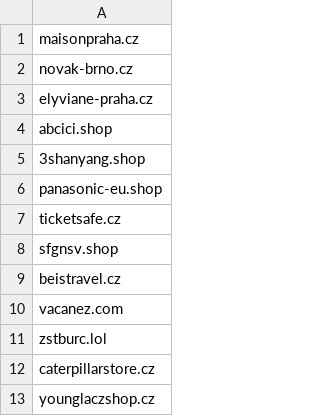
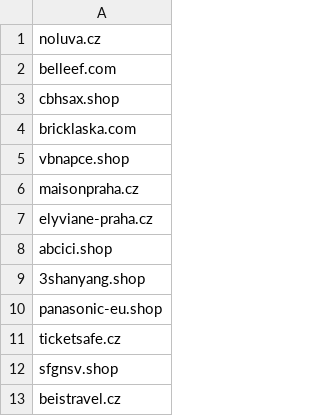
Before and after one commit to oubrecht-com/coi-adblock-list, a CSV file: coi_source_data.csv, drawn as a sheet; only a part is shown; the shorter side is filled out with more unchanged rows.

Commit message:
Automated update

```diff
--- a/coi_source_data.csv
+++ b/coi_source_data.csv
@@ -1,3 +1,7 @@
+noluva.cz
+belleef.com
+cbhsax.shop
+bricklaska.com
+vbnapce.shop
 maisonpraha.cz
-novak-brno.cz
 elyviane-praha.cz
```
